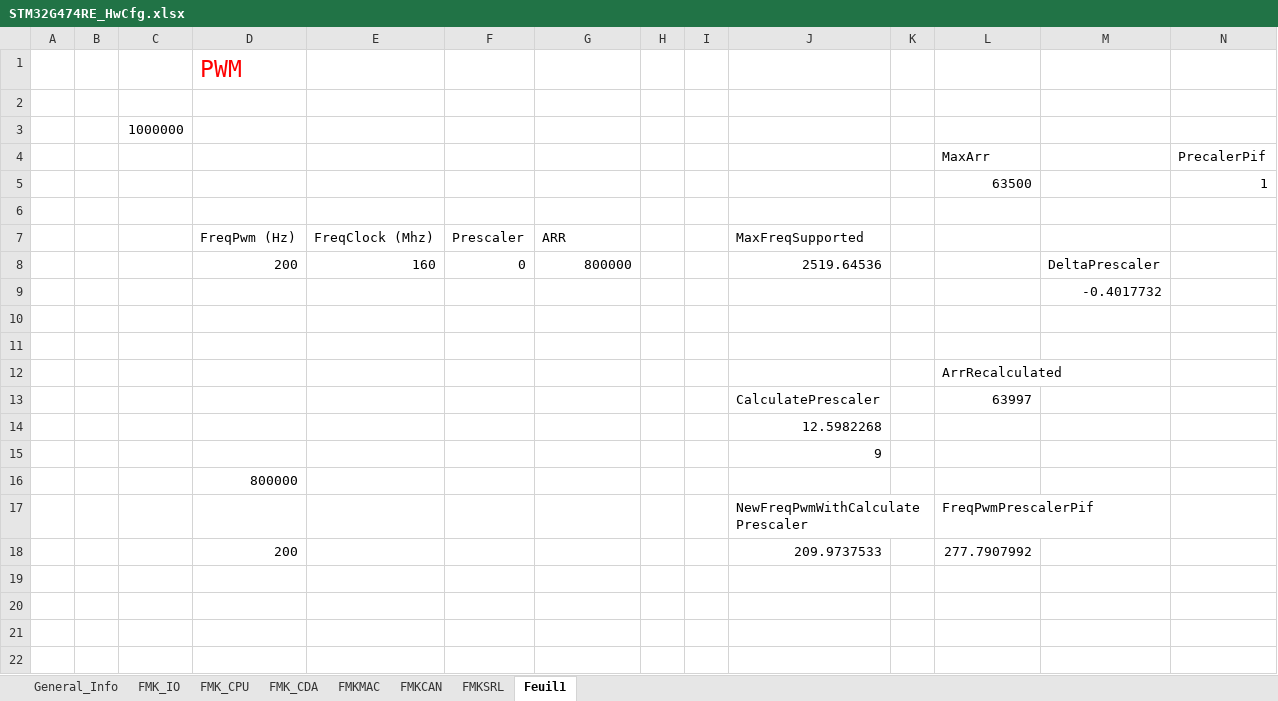
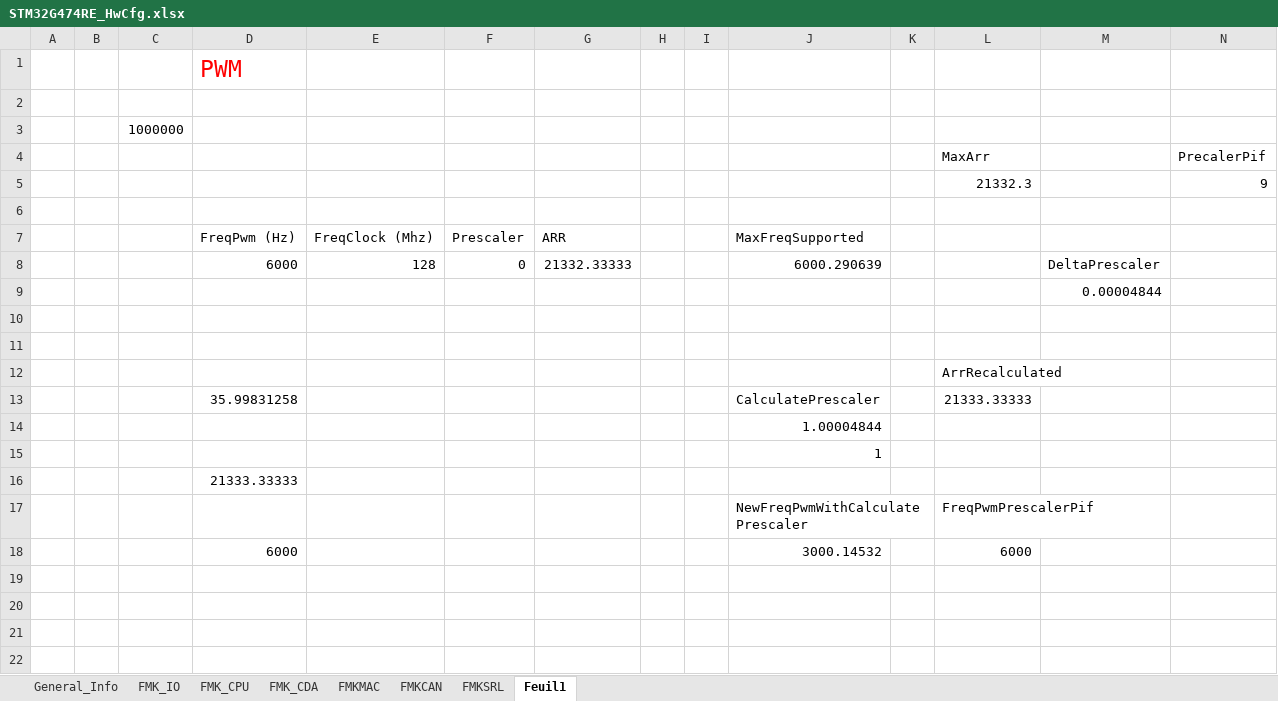
Before and after one commit to mbarbeau0545/PickersRobotPOC, an Excel workbook: Doc/ConfigPrj/ExcelCfg/STM32G474RE/STM32G474RE_HwCfg.xlsx, sheet Feuil1, drawn as a sheet; only a part is shown; values as stored, in another font and other column widths than the file's, no borders; charts and pictures not drawn; removed rows and columns are numbered as before the commit, all else as after; rows hold the shown columns only; the diff names each change by its address in the sheet, - before the commit and + after, or states it on an @@ line.

Commit message:
Finish Pwm Improve, Make some modif on FMKCPU_ConfigSpecific FMKCPU_ConfigSpecific, frequerncy calculation algorithm [to be tested]

```diff
--- a/Doc/ConfigPrj/ExcelCfg/STM32G474RE/STM32G474RE_HwCfg.xlsx (sheet Feuil1)
+++ b/Doc/ConfigPrj/ExcelCfg/STM32G474RE/STM32G474RE_HwCfg.xlsx (sheet Feuil1)
-row 5:  |  |  |  |  |  |  |  |  |  |  | 63500 |  | 1
+row 5:  |  |  |  |  |  |  |  |  |  |  | 21332.3 |  | 9
-row 8:  |  |  | 200 | 160 | 0 | 800000 |  |  | 2519.64536 |  |  | DeltaPrescaler
+row 8:  |  |  | 6000 | 128 | 0 | 21332.33333 |  |  | 6000.290639 |  |  | DeltaPrescaler
-M9: -0.4017732
+M9: 0.00004844
-row 13:  |  |  |  |  |  |  |  |  | CalculatePrescaler |  | 63997
+row 13:  |  |  | 35.99831258 |  |  |  |  |  | CalculatePrescaler |  | 21333.33333
-J14: 12.5982268
+J14: 1.00004844
-J15: 9
+J15: 1
-D16: 800000
+D16: 21333.33333
-row 18:  |  |  | 200 |  |  |  |  |  | 209.9737533 |  | 277.7907992
+row 18:  |  |  | 6000 |  |  |  |  |  | 3000.14532 |  | 6000
```
Also changed, not shown: 8 other files.
